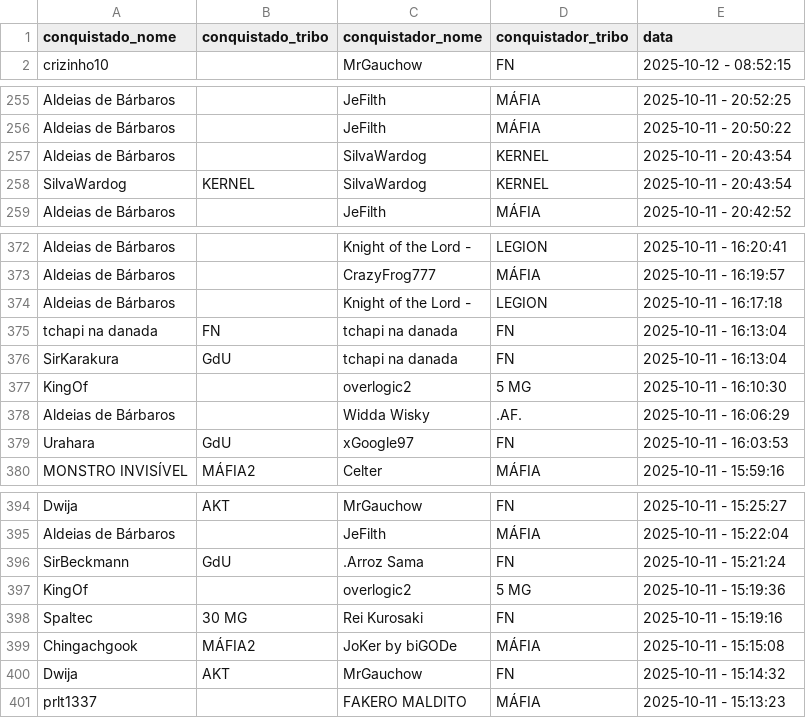
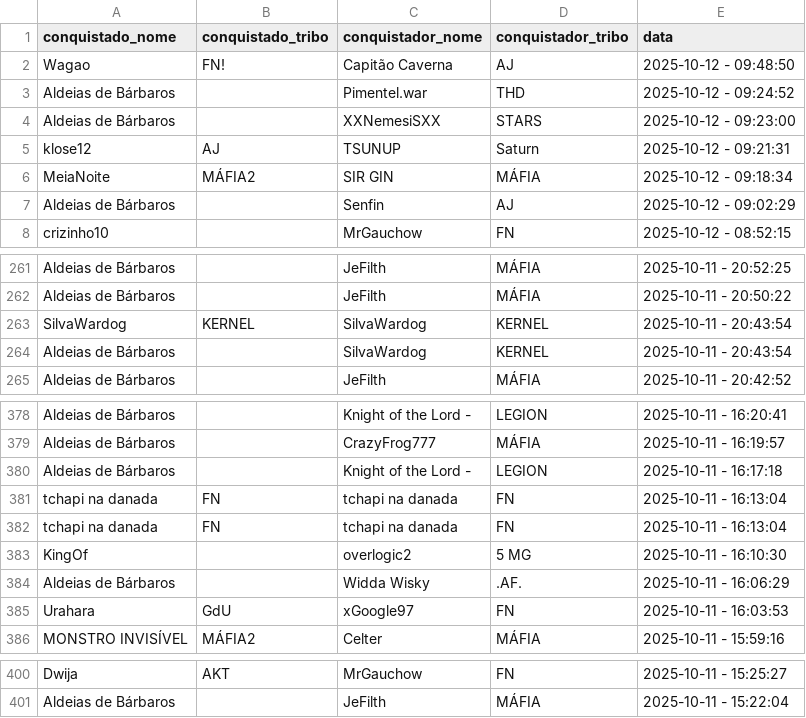
Before and after one commit to pedrodnsilveira/dashboardTW, a CSV file: ennoblements.csv, drawn as a sheet; only a part is shown, gaps mark what is left out.

Commit message:
General commit

```diff
--- a/ennoblements.csv
+++ b/ennoblements.csv
@@ -1,2 +1,8 @@
 conquistado_nome;conquistado_tribo;conquistador_nome;conquistador_tribo;data
+Wagao;FN!;Capitão Caverna;AJ;2025-10-12 - 09:48:50
+Aldeias de Bárbaros;;Pimentel.war;THD;2025-10-12 - 09:24:52
+Aldeias de Bárbaros;;XXNemesiSXX;STARS;2025-10-12 - 09:23:00
+klose12;AJ;TSUNUP;Saturn;2025-10-12 - 09:21:31
+MeiaNoite;MÁFIA2;SIR GIN;MÁFIA;2025-10-12 - 09:18:34
+Aldeias de Bárbaros;;Senfin;AJ;2025-10-12 - 09:02:29
 crizinho10;;MrGauchow;FN;2025-10-12 - 08:52:15
@@ -256,4 +262,4 @@ Aldeias de Bárbaros;;JeFilth;MÁFIA;2025-10-11 - 20:52:25
 Aldeias de Bárbaros;;JeFilth;MÁFIA;2025-10-11 - 20:50:22
+SilvaWardog;KERNEL;SilvaWardog;KERNEL;2025-10-11 - 20:43:54
 Aldeias de Bárbaros;;SilvaWardog;KERNEL;2025-10-11 - 20:43:54
-SilvaWardog;KERNEL;SilvaWardog;KERNEL;2025-10-11 - 20:43:54
 Aldeias de Bárbaros;;JeFilth;MÁFIA;2025-10-11 - 20:42:52
@@ -375,3 +381,3 @@ Aldeias de Bárbaros;;Knight of the Lord -;LEGION;2025-10-11 - 16:17:18
 tchapi na danada;FN;tchapi na danada;FN;2025-10-11 - 16:13:04
-SirKarakura;GdU;tchapi na danada;FN;2025-10-11 - 16:13:04
+tchapi na danada;FN;tchapi na danada;FN;2025-10-11 - 16:13:04
 KingOf;;overlogic2;5 MG;2025-10-11 - 16:10:30
@@ -395,7 +401 @@ Dwija;AKT;MrGauchow;FN;2025-10-11 - 15:25:27
 Aldeias de Bárbaros;;JeFilth;MÁFIA;2025-10-11 - 15:22:04
-SirBeckmann;GdU;.Arroz Sama;FN;2025-10-11 - 15:21:24
-KingOf;;overlogic2;5 MG;2025-10-11 - 15:19:36
-Spaltec;30 MG;Rei Kurosaki;FN;2025-10-11 - 15:19:16
-Chingachgook;MÁFIA2;JoKer by biGODe;MÁFIA;2025-10-11 - 15:15:08
-Dwija;AKT;MrGauchow;FN;2025-10-11 - 15:14:32
-prlt1337;;FAKERO MALDITO;MÁFIA;2025-10-11 - 15:13:23
```
